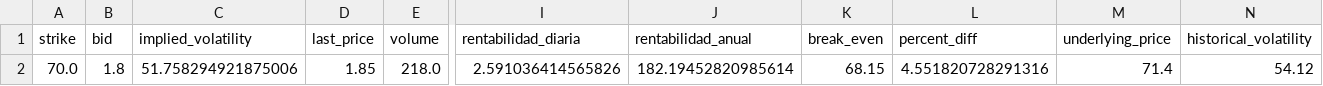
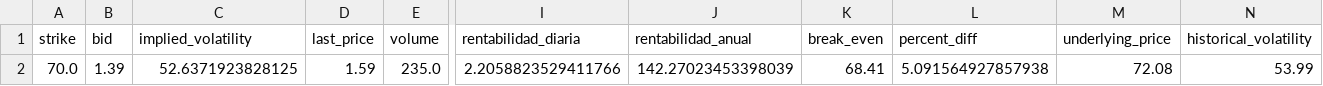
Before and after one commit to rubenm1906/short-put-openai, a CSV file: storage/zacks_rank1_resultados.csv, drawn as a sheet; only a part is shown, gaps mark what is left out; the diff covers the shown part only; the diff names each change by its address in the sheet, - before the commit and + after, or states it on an @@ line.

```diff
--- a/storage/zacks_rank1_resultados.csv
+++ b/storage/zacks_rank1_resultados.csv
-B2 (bid): 1.8
+B2 (bid): 1.39
-C2 (implied_volatility): 51.758294921875006
+C2 (implied_volatility): 52.6371923828125
-D2 (last_price): 1.85
+D2 (last_price): 1.59
-E2 (volume): 218.0
+E2 (volume): 235.0
-I2 (rentabilidad_diaria): 2.591036414565826
+I2 (rentabilidad_diaria): 2.2058823529411766
-J2 (rentabilidad_anual): 182.19452820985614
+J2 (rentabilidad_anual): 142.27023453398039
-K2 (break_even): 68.15
+K2 (break_even): 68.41
-L2 (percent_diff): 4.551820728291316
+L2 (percent_diff): 5.091564927857938
-M2 (underlying_price): 71.4
+M2 (underlying_price): 72.08
-N2 (historical_volatility): 54.12
+N2 (historical_volatility): 53.99
```
Also changed, not shown: 1 edited cell elsewhere in this file, storage/7_Magnificas_resultados.csv, storage/Shortlist_ruben_resultados.csv, 11 other files.
